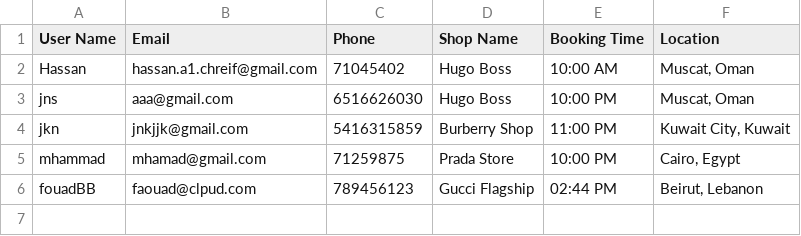
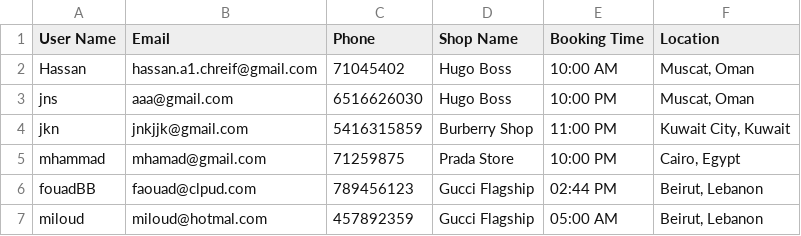
Before and after one commit to M7mmdmf/shop_booking_app, a CSV file: shopping_booking_app/data/bookings.csv, drawn as a sheet; the diff names each change by its address in the sheet, - before the commit and + after, or states it on an @@ line.

Commit message:
adding time slots for appointments for each shop

```diff
--- a/shopping_booking_app/data/bookings.csv
+++ b/shopping_booking_app/data/bookings.csv
+row 7: miloud | miloud@hotmal.com | 457892359 | Gucci Flagship | 05:00 AM | Beirut, Lebanon
```
Also changed, not shown: 4 other files.
